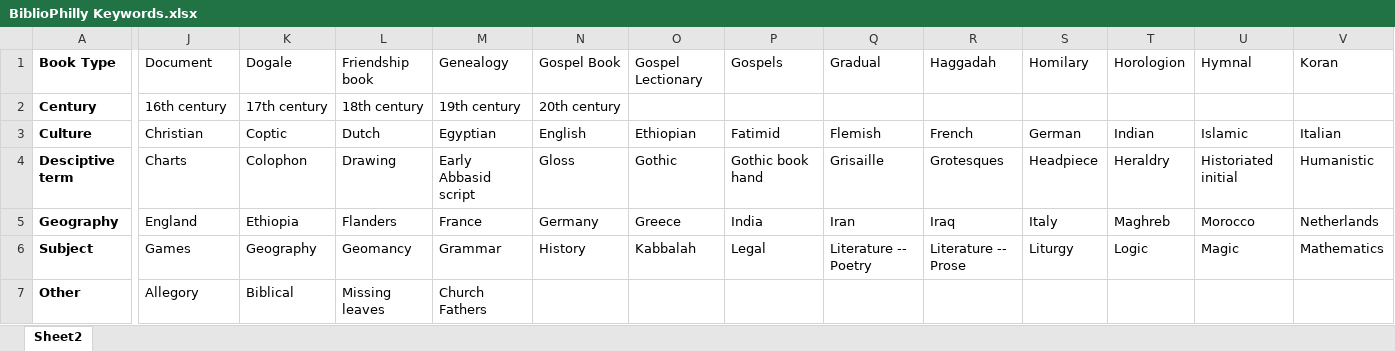
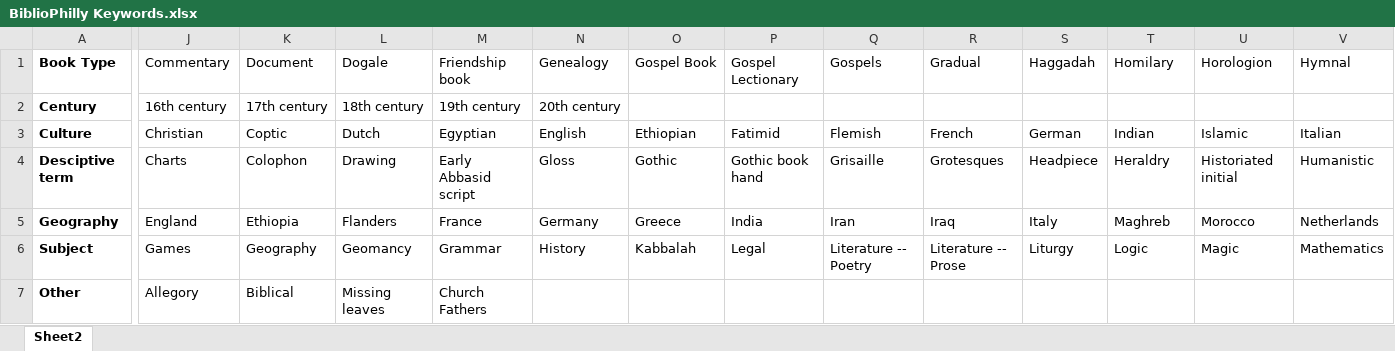
Before and after one commit to KislakCenter/bibliophilly-keywords, an Excel workbook: BiblioPhilly Keywords.xlsx, sheet Sheet2, drawn as a sheet; only a part is shown, gaps mark what is left out; values as stored, in another font and other column widths than the file's, no borders; the diff covers the shown part only; the diff names each change by its address in the sheet, - before the commit and + after, or states it on an @@ line.

Commit message:
Added new keyword Commentary

```diff
--- a/BiblioPhilly Keywords.xlsx (sheet Sheet2)
+++ b/BiblioPhilly Keywords.xlsx (sheet Sheet2)
-J1: Document
+J1: Commentary
-K1: Dogale
+K1: Document
-L1: Friendship book
+L1: Dogale
-M1: Genealogy
+M1: Friendship book
-N1: Gospel Book
+N1: Genealogy
-O1: Gospel Lectionary
+O1: Gospel Book
-P1: Gospels
+P1: Gospel Lectionary
-Q1: Gradual
+Q1: Gospels
-R1: Haggadah
+R1: Gradual
-S1: Homilary
+S1: Haggadah
-T1: Horologion
+T1: Homilary
-U1: Hymnal
+U1: Horologion
-V1: Koran
+V1: Hymnal
```
Also changed, not shown: 17 edited cells elsewhere in this sheet, 2 other files.
